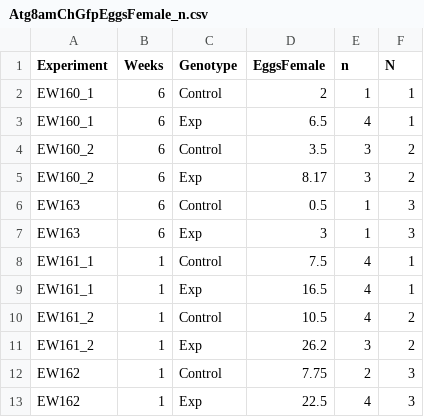
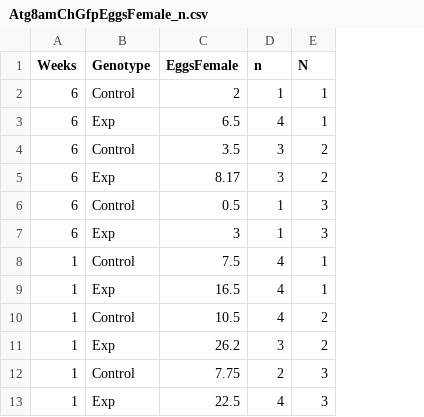
Before and after one commit to NystulLab/WolfgramAgingOvary, a CSV file: Data/DataFigure6/Atg8amChGfpEggsFemale_n.csv, drawn as a sheet; the diff names each change by its address in the sheet, - before the commit and + after, or states it on an @@ line.

```diff
--- a/Data/DataFigure6/Atg8amChGfpEggsFemale_n.csv
+++ b/Data/DataFigure6/Atg8amChGfpEggsFemale_n.csv
-column A (Experiment), rows 2-13: EW160_1 | EW160_1 | EW160_2 | EW160_2 | EW163 | EW163 | EW161_1 | EW161_1 | EW161_2 | EW161_2 | EW162 | EW162
```
Also changed, not shown: Data/DataFigure5/Atg8amChGfpPhenotypePenetrance.csv, Data/DataFigure5/Atg8amChGfpPhenotype_n.csv, 22 other files.
